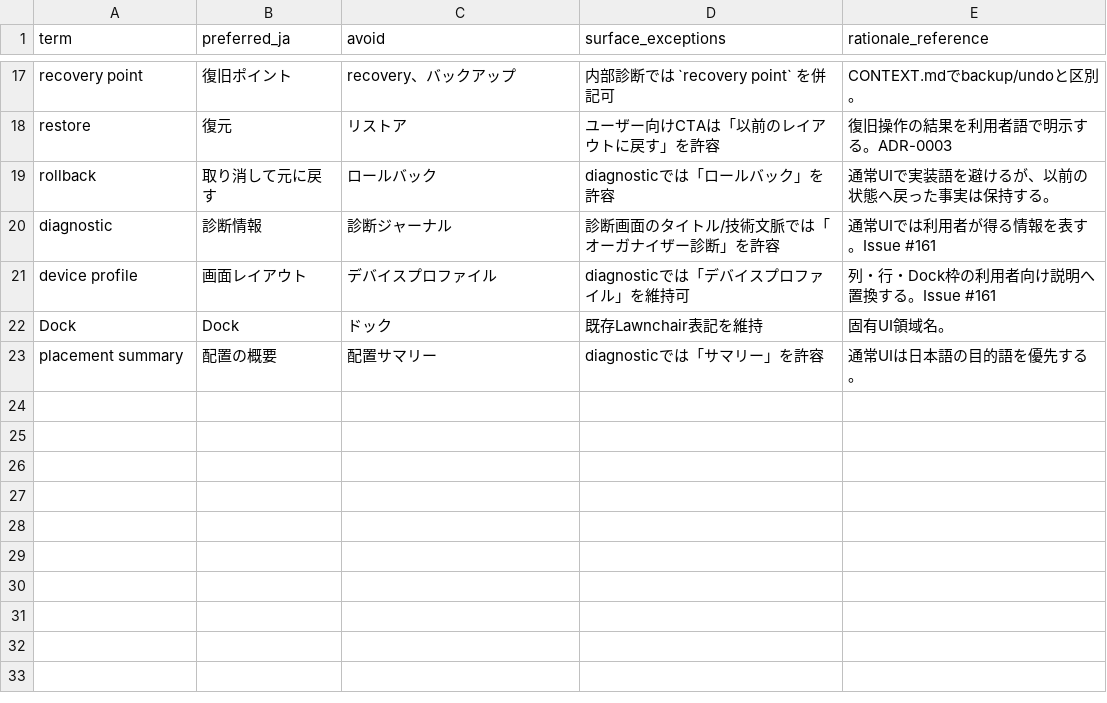
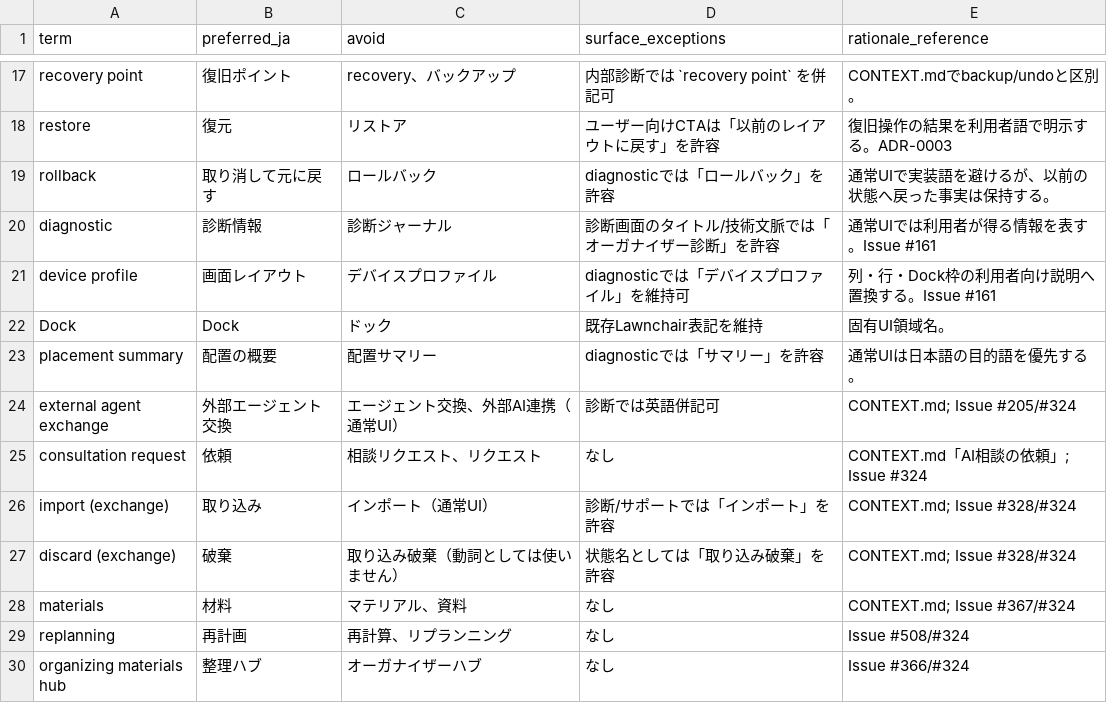
Before and after one commit to nunu1733/NunuLauncher, a TSV file: docs/localization/ja-glossary.tsv, drawn as a sheet; only a part is shown, gaps mark what is left out.

```diff
--- a/docs/localization/ja-glossary.tsv
+++ b/docs/localization/ja-glossary.tsv
@@ -23 +23,8 @@ Dock	Dock	ドック	既存Lawnchair表記を維持	固有UI領域名。
 placement summary	配置の概要	配置サマリー	diagnosticでは「サマリー」を許容	通常UIは日本語の目的語を優先する。
+external agent exchange	外部エージェント交換	エージェント交換、外部AI連携（通常UI）	診断では英語併記可	CONTEXT.md; Issue #205/#324
+consultation request	依頼	相談リクエスト、リクエスト	なし	CONTEXT.md「AI相談の依頼」; Issue #324
+import (exchange)	取り込み	インポート（通常UI）	診断/サポートでは「インポート」を許容	CONTEXT.md; Issue #328/#324
+discard (exchange)	破棄	取り込み破棄（動詞としては使いません）	状態名としては「取り込み破棄」を許容	CONTEXT.md; Issue #328/#324
+materials	材料	マテリアル、資料	なし	CONTEXT.md; Issue #367/#324
+replanning	再計画	再計算、リプランニング	なし	Issue #508/#324
+organizing materials hub	整理ハブ	オーガナイザーハブ	なし	Issue #366/#324
```
Also changed, not shown: 7 other files.
